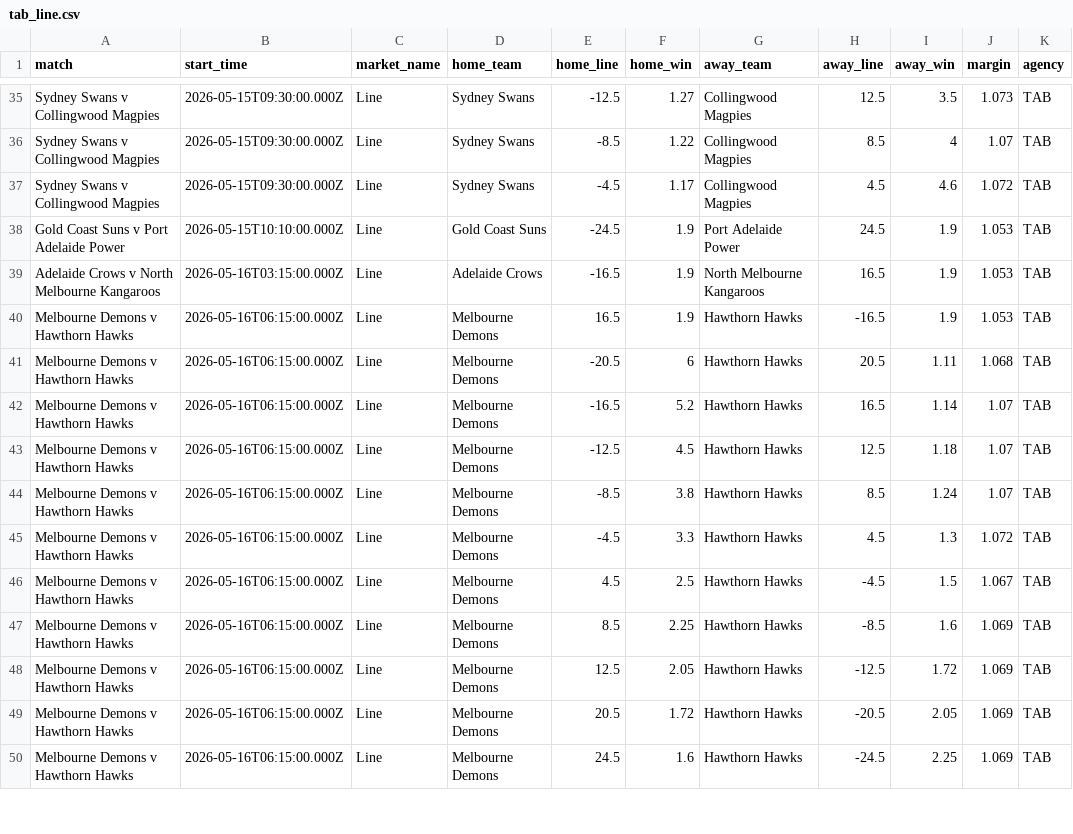
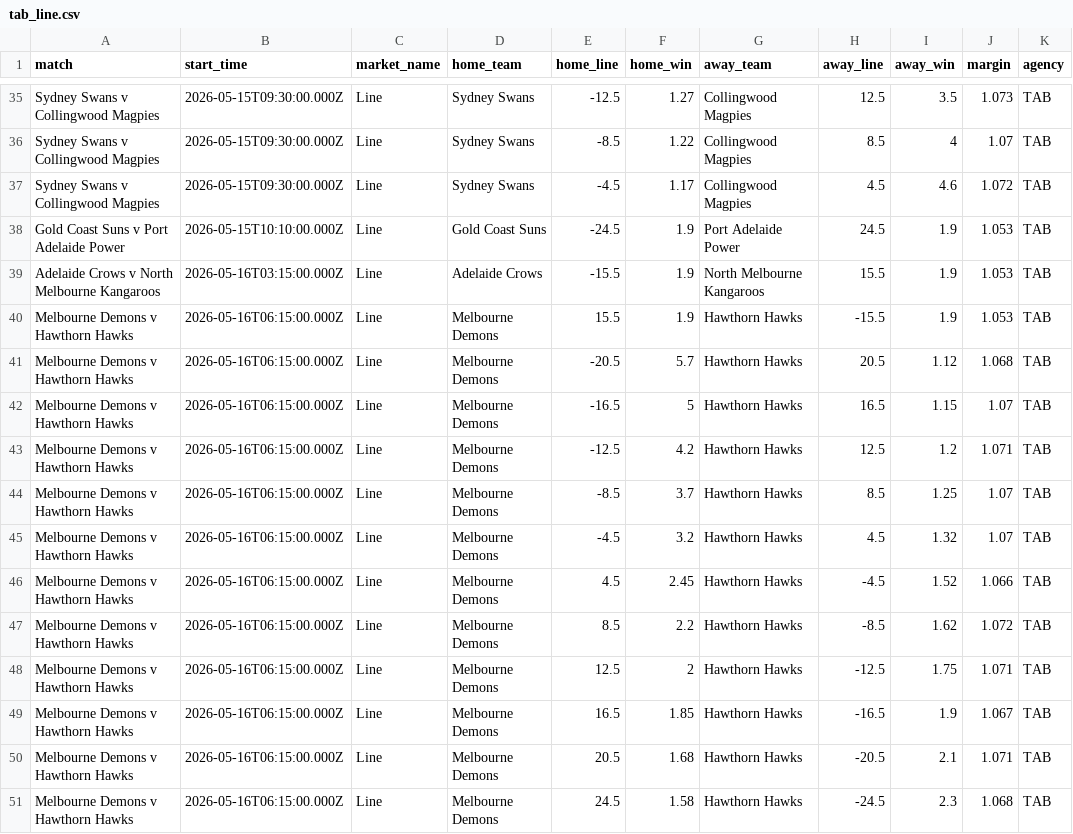
Before and after one commit to jamesbrown1417/AFL, a CSV file: Data/scraped_odds/tab_line.csv, drawn as a sheet; only a part is shown, gaps mark what is left out; the diff covers the shown part only.

```diff
--- a/Data/scraped_odds/tab_line.csv
+++ b/Data/scraped_odds/tab_line.csv
@@ -38,13 +38,14 @@ Sydney Swans v Collingwood Magpies,2026-05-15T09:30:00.000Z,Line,Sydney Swans,-4
 Gold Coast Suns v Port Adelaide Power,2026-05-15T10:10:00.000Z,Line,Gold Coast Suns,-24.5,1.9,Port Adelaide Power,24.5,1.9,1.053,TAB
-Adelaide Crows v North Melbourne Kangaroos,2026-05-16T03:15:00.000Z,Line,Adelaide Crows,-16.5,1.9,North Melbourne Kangaroos,16.5,1.9,1.053,TAB
-Melbourne Demons v Hawthorn Hawks,2026-05-16T06:15:00.000Z,Line,Melbourne Demons,16.5,1.9,Hawthorn Hawks,-16.5,1.9,1.053,TAB
-Melbourne Demons v Hawthorn Hawks,2026-05-16T06:15:00.000Z,Line,Melbourne Demons,-20.5,6,Hawthorn Hawks,20.5,1.11,1.068,TAB
-Melbourne Demons v Hawthorn Hawks,2026-05-16T06:15:00.000Z,Line,Melbourne Demons,-16.5,5.2,Hawthorn Hawks,16.5,1.14,1.07,TAB
-Melbourne Demons v Hawthorn Hawks,2026-05-16T06:15:00.000Z,Line,Melbourne Demons,-12.5,4.5,Hawthorn Hawks,12.5,1.18,1.07,TAB
-Melbourne Demons v Hawthorn Hawks,2026-05-16T06:15:00.000Z,Line,Melbourne Demons,-8.5,3.8,Hawthorn Hawks,8.5,1.24,1.07,TAB
-Melbourne Demons v Hawthorn Hawks,2026-05-16T06:15:00.000Z,Line,Melbourne Demons,-4.5,3.3,Hawthorn Hawks,4.5,1.3,1.072,TAB
-Melbourne Demons v Hawthorn Hawks,2026-05-16T06:15:00.000Z,Line,Melbourne Demons,4.5,2.5,Hawthorn Hawks,-4.5,1.5,1.067,TAB
-Melbourne Demons v Hawthorn Hawks,2026-05-16T06:15:00.000Z,Line,Melbourne Demons,8.5,2.25,Hawthorn Hawks,-8.5,1.6,1.069,TAB
-Melbourne Demons v Hawthorn Hawks,2026-05-16T06:15:00.000Z,Line,Melbourne Demons,12.5,2.05,Hawthorn Hawks,-12.5,1.72,1.069,TAB
-Melbourne Demons v Hawthorn Hawks,2026-05-16T06:15:00.000Z,Line,Melbourne Demons,20.5,1.72,Hawthorn Hawks,-20.5,2.05,1.069,TAB
-Melbourne Demons v Hawthorn Hawks,2026-05-16T06:15:00.000Z,Line,Melbourne Demons,24.5,1.6,Hawthorn Hawks,-24.5,2.25,1.069,TAB
+Adelaide Crows v North Melbourne Kangaroos,2026-05-16T03:15:00.000Z,Line,Adelaide Crows,-15.5,1.9,North Melbourne Kangaroos,15.5,1.9,1.053,TAB
+Melbourne Demons v Hawthorn Hawks,2026-05-16T06:15:00.000Z,Line,Melbourne Demons,15.5,1.9,Hawthorn Hawks,-15.5,1.9,1.053,TAB
+Melbourne Demons v Hawthorn Hawks,2026-05-16T06:15:00.000Z,Line,Melbourne Demons,-20.5,5.7,Hawthorn Hawks,20.5,1.12,1.068,TAB
+Melbourne Demons v Hawthorn Hawks,2026-05-16T06:15:00.000Z,Line,Melbourne Demons,-16.5,5,Hawthorn Hawks,16.5,1.15,1.07,TAB
+Melbourne Demons v Hawthorn Hawks,2026-05-16T06:15:00.000Z,Line,Melbourne Demons,-12.5,4.2,Hawthorn Hawks,12.5,1.2,1.071,TAB
+Melbourne Demons v Hawthorn Hawks,2026-05-16T06:15:00.000Z,Line,Melbourne Demons,-8.5,3.7,Hawthorn Hawks,8.5,1.25,1.07,TAB
+Melbourne Demons v Hawthorn Hawks,2026-05-16T06:15:00.000Z,Line,Melbourne Demons,-4.5,3.2,Hawthorn Hawks,4.5,1.32,1.07,TAB
+Melbourne Demons v Hawthorn Hawks,2026-05-16T06:15:00.000Z,Line,Melbourne Demons,4.5,2.45,Hawthorn Hawks,-4.5,1.52,1.066,TAB
+Melbourne Demons v Hawthorn Hawks,2026-05-16T06:15:00.000Z,Line,Melbourne Demons,8.5,2.2,Hawthorn Hawks,-8.5,1.62,1.072,TAB
+Melbourne Demons v Hawthorn Hawks,2026-05-16T06:15:00.000Z,Line,Melbourne Demons,12.5,2,Hawthorn Hawks,-12.5,1.75,1.071,TAB
+Melbourne Demons v Hawthorn Hawks,2026-05-16T06:15:00.000Z,Line,Melbourne Demons,16.5,1.85,Hawthorn Hawks,-16.5,1.9,1.067,TAB
+Melbourne Demons v Hawthorn Hawks,2026-05-16T06:15:00.000Z,Line,Melbourne Demons,20.5,1.68,Hawthorn Hawks,-20.5,2.1,1.071,TAB
+Melbourne Demons v Hawthorn Hawks,2026-05-16T06:15:00.000Z,Line,Melbourne Demons,24.5,1.58,Hawthorn Hawks,-24.5,2.3,1.068,TAB
```
Also changed, not shown: 1 added row, 2 removed rows and 69 edited cells elsewhere in this file, Data/scraped_odds/dabble_player_disposals.csv, Data/scraped_odds/dabble_player_goals.csv, 56 other files.
